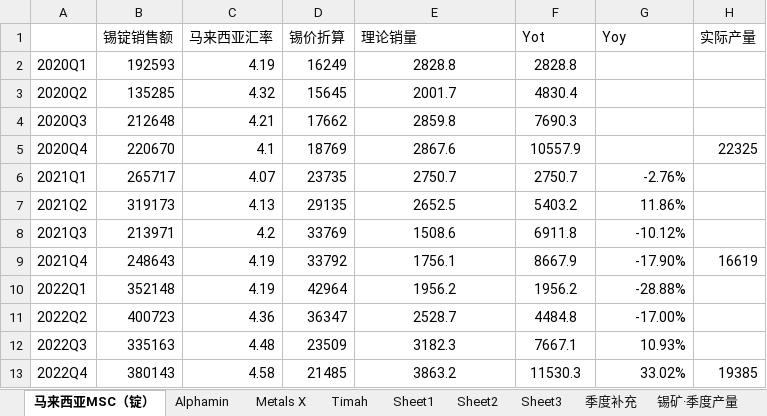
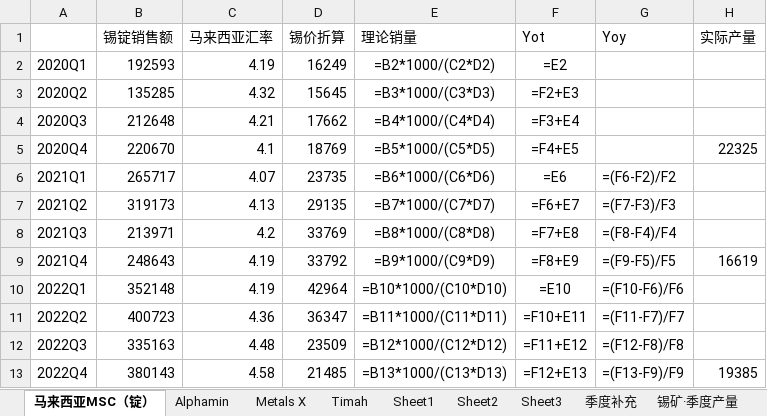
Before and after one commit to amiya866/caibao-hub, an Excel workbook: excel/锡.xlsx, sheet 马来西亚MSC（锭）, drawn as a sheet; only a part is shown; values as stored, in another font and other column widths than the file's, no borders; formulas without a stored value are shown as written; the diff covers the shown part only; the diff names each change by its address in the sheet, - before the commit and + after, or states it on an @@ line.

```diff
--- a/excel/锡.xlsx (sheet 马来西亚MSC（锭）)
+++ b/excel/锡.xlsx (sheet 马来西亚MSC（锭）)
-E2 (理论销量): 2828.8
+E2 (理论销量): =B2*1000/(C2*D2)
-F2 (Yot): 2828.8
+F2 (Yot): =E2
-E3 (理论销量): 2001.7
+E3 (理论销量): =B3*1000/(C3*D3)
-F3 (Yot): 4830.4
+F3 (Yot): =F2+E3
-E4 (理论销量): 2859.8
+E4 (理论销量): =B4*1000/(C4*D4)
-F4 (Yot): 7690.3
+F4 (Yot): =F3+E4
-E5 (理论销量): 2867.6
+E5 (理论销量): =B5*1000/(C5*D5)
-F5 (Yot): 10557.9
+F5 (Yot): =F4+E5
-E6 (理论销量): 2750.7
+E6 (理论销量): =B6*1000/(C6*D6)
-F6 (Yot): 2750.7
+F6 (Yot): =E6
-G6 (Yoy): -2.76%
+G6 (Yoy): =(F6-F2)/F2
-E7 (理论销量): 2652.5
+E7 (理论销量): =B7*1000/(C7*D7)
-F7 (Yot): 5403.2
+F7 (Yot): =F6+E7
-G7 (Yoy): 11.86%
+G7 (Yoy): =(F7-F3)/F3
-E8 (理论销量): 1508.6
+E8 (理论销量): =B8*1000/(C8*D8)
-F8 (Yot): 6911.8
+F8 (Yot): =F7+E8
-G8 (Yoy): -10.12%
+G8 (Yoy): =(F8-F4)/F4
-E9 (理论销量): 1756.1
+E9 (理论销量): =B9*1000/(C9*D9)
-F9 (Yot): 8667.9
+F9 (Yot): =F8+E9
-G9 (Yoy): -17.90%
+G9 (Yoy): =(F9-F5)/F5
-E10 (理论销量): 1956.2
+E10 (理论销量): =B10*1000/(C10*D10)
-F10 (Yot): 1956.2
+F10 (Yot): =E10
-G10 (Yoy): -28.88%
+G10 (Yoy): =(F10-F6)/F6
-E11 (理论销量): 2528.7
+E11 (理论销量): =B11*1000/(C11*D11)
-F11 (Yot): 4484.8
+F11 (Yot): =F10+E11
-G11 (Yoy): -17.00%
+G11 (Yoy): =(F11-F7)/F7
-E12 (理论销量): 3182.3
+E12 (理论销量): =B12*1000/(C12*D12)
-F12 (Yot): 7667.1
+F12 (Yot): =F11+E12
-G12 (Yoy): 10.93%
+G12 (Yoy): =(F12-F8)/F8
-E13 (理论销量): 3863.2
+E13 (理论销量): =B13*1000/(C13*D13)
-F13 (Yot): 11530.3
+F13 (Yot): =F12+E13
-G13 (Yoy): 33.02%
+G13 (Yoy): =(F13-F9)/F9
```
Also changed, not shown: 12 edited cells elsewhere in this sheet, sheet Sheet2, sheet Timah, sheet Alphamin, sheet Sheet1, sheet Metals X, sheet 更新日志, 2 more sheets, hidden cells, charts or pictures, excel/硅.xlsx, excel/铅.xlsx, 9 other files.
